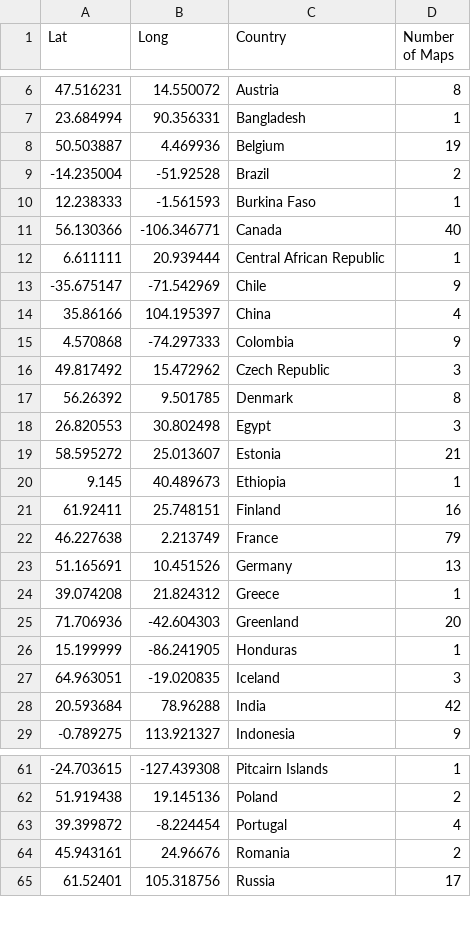
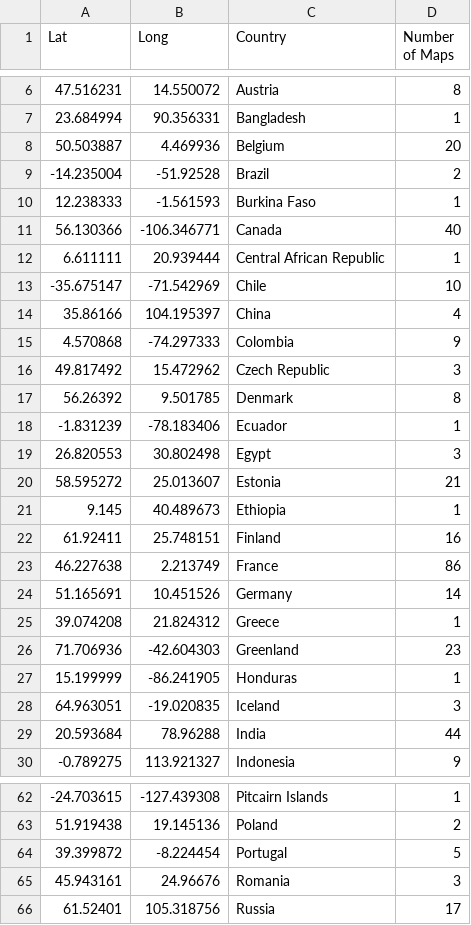
Before and after one commit to dakvid/30DayMapChallenge2020Metadata, a CSV file: stats/country_map_data.csv, drawn as a sheet; only a part is shown, gaps mark what is left out; the diff covers the shown part only.

Commit message:
Update country stats

```diff
--- a/stats/country_map_data.csv
+++ b/stats/country_map_data.csv
@@ -7,3 +7,3 @@ Lat,Long,Country,Number of Maps
 23.684994,90.356331,Bangladesh,1
-50.503887,4.469936,Belgium,19
+50.503887,4.469936,Belgium,20
 -14.235004,-51.92528,Brazil,2
@@ -12,3 +12,3 @@ Lat,Long,Country,Number of Maps
 6.611111,20.939444,Central African Republic,1
--35.675147,-71.542969,Chile,9
+-35.675147,-71.542969,Chile,10
 35.86166,104.195397,China,4
@@ -17,2 +17,3 @@ Lat,Long,Country,Number of Maps
 56.26392,9.501785,Denmark,8
+-1.831239,-78.183406,Ecuador,1
 26.820553,30.802498,Egypt,3
@@ -21,9 +22,9 @@ Lat,Long,Country,Number of Maps
 61.92411,25.748151,Finland,16
-46.227638,2.213749,France,79
-51.165691,10.451526,Germany,13
+46.227638,2.213749,France,86
+51.165691,10.451526,Germany,14
 39.074208,21.824312,Greece,1
-71.706936,-42.604303,Greenland,20
+71.706936,-42.604303,Greenland,23
 15.199999,-86.241905,Honduras,1
 64.963051,-19.020835,Iceland,3
-20.593684,78.96288,India,42
+20.593684,78.96288,India,44
 -0.789275,113.921327,Indonesia,9
@@ -62,4 +63,4 @@ Lat,Long,Country,Number of Maps
 51.919438,19.145136,Poland,2
-39.399872,-8.224454,Portugal,4
-45.943161,24.96676,Romania,2
+39.399872,-8.224454,Portugal,5
+45.943161,24.96676,Romania,3
 61.52401,105.318756,Russia,17
```
Also changed, not shown: 12 edited cells elsewhere in this file.
